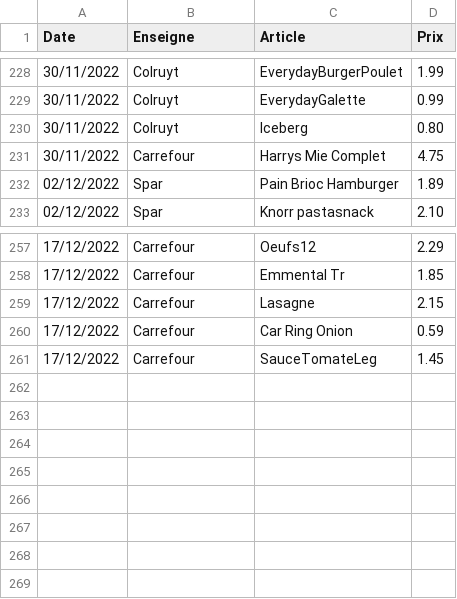
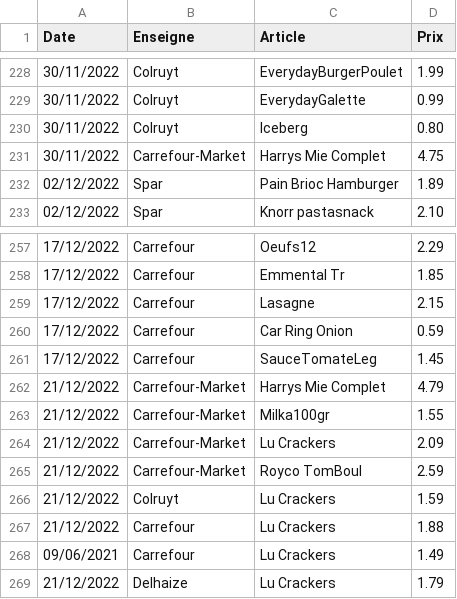
Before and after one commit to TuxStory/ComPrix, a CSV file: ArticlesData.csv, drawn as a sheet; only a part is shown, gaps mark what is left out.

```diff
--- a/ArticlesData.csv
+++ b/ArticlesData.csv
@@ -230,3 +230,3 @@ Date,Enseigne,Article,Prix
 30/11/2022,Colruyt,Iceberg,0.80
-30/11/2022,Carrefour,Harrys Mie Complet,4.75
+30/11/2022,Carrefour-Market,Harrys Mie Complet,4.75
 02/12/2022,Spar,Pain Brioc Hamburger,1.89
@@ -261 +261,9 @@ Date,Enseigne,Article,Prix
 17/12/2022,Carrefour,SauceTomateLeg,1.45
+21/12/2022,Carrefour-Market,Harrys Mie Complet,4.79
+21/12/2022,Carrefour-Market,Milka100gr,1.55
+21/12/2022,Carrefour-Market,Lu Crackers,2.09
+21/12/2022,Carrefour-Market,Royco TomBoul,2.59
+21/12/2022,Colruyt,Lu Crackers,1.59
+21/12/2022,Carrefour,Lu Crackers,1.88
+09/06/2021,Carrefour,Lu Crackers,1.49
+21/12/2022,Delhaize,Lu Crackers,1.79
```
Also changed, not shown: 1 other file.
